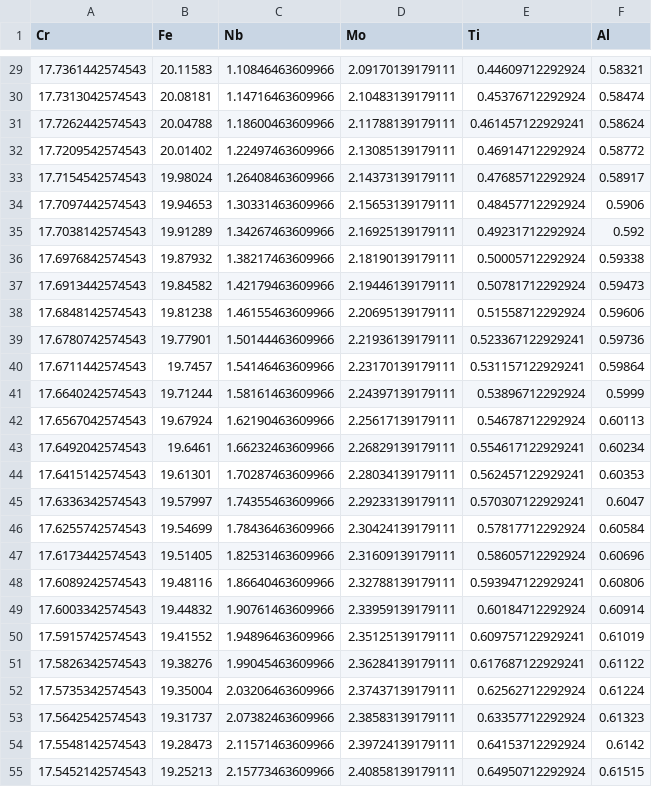
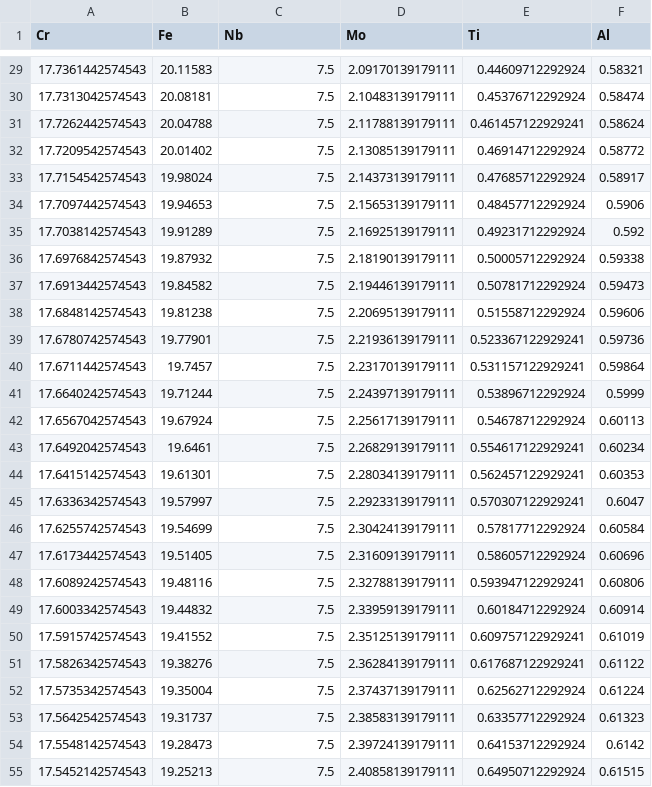
Before and after one commit to NK01/Dissolution, a CSV file: fcc_conc.csv, drawn as a sheet; only a part is shown, gaps mark what is left out; the diff covers the shown part only.

```diff
--- a/fcc_conc.csv
+++ b/fcc_conc.csv
@@ -29,27 +29,27 @@
-17.7361442574543,20.11583,1.10846463609966,2.09170139179111,0.44609712292924,0.58321
-17.7313042574543,20.08181,1.14716463609966,2.10483139179111,0.45376712292924,0.58474
-17.7262442574543,20.04788,1.18600463609966,2.11788139179111,0.461457122929241,0.58624
-17.7209542574543,20.01402,1.22497463609966,2.13085139179111,0.46914712292924,0.58772
-17.7154542574543,19.98024,1.26408463609966,2.14373139179111,0.47685712292924,0.58917
-17.7097442574543,19.94653,1.30331463609966,2.15653139179111,0.48457712292924,0.5906
-17.7038142574543,19.91289,1.34267463609966,2.16925139179111,0.49231712292924,0.592
-17.6976842574543,19.87932,1.38217463609966,2.18190139179111,0.50005712292924,0.59338
-17.6913442574543,19.84582,1.42179463609966,2.19446139179111,0.50781712292924,0.59473
-17.6848142574543,19.81238,1.46155463609966,2.20695139179111,0.51558712292924,0.59606
-17.6780742574543,19.77901,1.50144463609966,2.21936139179111,0.523367122929241,0.59736
-17.6711442574543,19.7457,1.54146463609966,2.23170139179111,0.531157122929241,0.59864
-17.6640242574543,19.71244,1.58161463609966,2.24397139179111,0.53896712292924,0.5999
-17.6567042574543,19.67924,1.62190463609966,2.25617139179111,0.54678712292924,0.60113
-17.6492042574543,19.6461,1.66232463609966,2.26829139179111,0.554617122929241,0.60234
-17.6415142574543,19.61301,1.70287463609966,2.28034139179111,0.562457122929241,0.60353
-17.6336342574543,19.57997,1.74355463609966,2.29233139179111,0.570307122929241,0.6047
-17.6255742574543,19.54699,1.78436463609966,2.30424139179111,0.57817712292924,0.60584
-17.6173442574543,19.51405,1.82531463609966,2.31609139179111,0.58605712292924,0.60696
-17.6089242574543,19.48116,1.86640463609966,2.32788139179111,0.593947122929241,0.60806
-17.6003342574543,19.44832,1.90761463609966,2.33959139179111,0.60184712292924,0.60914
-17.5915742574543,19.41552,1.94896463609966,2.35125139179111,0.609757122929241,0.61019
-17.5826342574543,19.38276,1.99045463609966,2.36284139179111,0.617687122929241,0.61122
-17.5735342574543,19.35004,2.03206463609966,2.37437139179111,0.62562712292924,0.61224
-17.5642542574543,19.31737,2.07382463609966,2.38583139179111,0.63357712292924,0.61323
-17.5548142574543,19.28473,2.11571463609966,2.39724139179111,0.64153712292924,0.6142
-17.5452142574543,19.25213,2.15773463609966,2.40858139179111,0.64950712292924,0.61515
+17.7361442574543,20.11583,7.5,2.09170139179111,0.44609712292924,0.58321
+17.7313042574543,20.08181,7.5,2.10483139179111,0.45376712292924,0.58474
+17.7262442574543,20.04788,7.5,2.11788139179111,0.461457122929241,0.58624
+17.7209542574543,20.01402,7.5,2.13085139179111,0.46914712292924,0.58772
+17.7154542574543,19.98024,7.5,2.14373139179111,0.47685712292924,0.58917
+17.7097442574543,19.94653,7.5,2.15653139179111,0.48457712292924,0.5906
+17.7038142574543,19.91289,7.5,2.16925139179111,0.49231712292924,0.592
+17.6976842574543,19.87932,7.5,2.18190139179111,0.50005712292924,0.59338
+17.6913442574543,19.84582,7.5,2.19446139179111,0.50781712292924,0.59473
+17.6848142574543,19.81238,7.5,2.20695139179111,0.51558712292924,0.59606
+17.6780742574543,19.77901,7.5,2.21936139179111,0.523367122929241,0.59736
+17.6711442574543,19.7457,7.5,2.23170139179111,0.531157122929241,0.59864
+17.6640242574543,19.71244,7.5,2.24397139179111,0.53896712292924,0.5999
+17.6567042574543,19.67924,7.5,2.25617139179111,0.54678712292924,0.60113
+17.6492042574543,19.6461,7.5,2.26829139179111,0.554617122929241,0.60234
+17.6415142574543,19.61301,7.5,2.28034139179111,0.562457122929241,0.60353
+17.6336342574543,19.57997,7.5,2.29233139179111,0.570307122929241,0.6047
+17.6255742574543,19.54699,7.5,2.30424139179111,0.57817712292924,0.60584
+17.6173442574543,19.51405,7.5,2.31609139179111,0.58605712292924,0.60696
+17.6089242574543,19.48116,7.5,2.32788139179111,0.593947122929241,0.60806
+17.6003342574543,19.44832,7.5,2.33959139179111,0.60184712292924,0.60914
+17.5915742574543,19.41552,7.5,2.35125139179111,0.609757122929241,0.61019
+17.5826342574543,19.38276,7.5,2.36284139179111,0.617687122929241,0.61122
+17.5735342574543,19.35004,7.5,2.37437139179111,0.62562712292924,0.61224
+17.5642542574543,19.31737,7.5,2.38583139179111,0.63357712292924,0.61323
+17.5548142574543,19.28473,7.5,2.39724139179111,0.64153712292924,0.6142
+17.5452142574543,19.25213,7.5,2.40858139179111,0.64950712292924,0.61515
```
Also changed, not shown: 145 edited cells elsewhere in this file, fcc_deltax.csv, fcc_diffusivities.csv, 4 other files.
